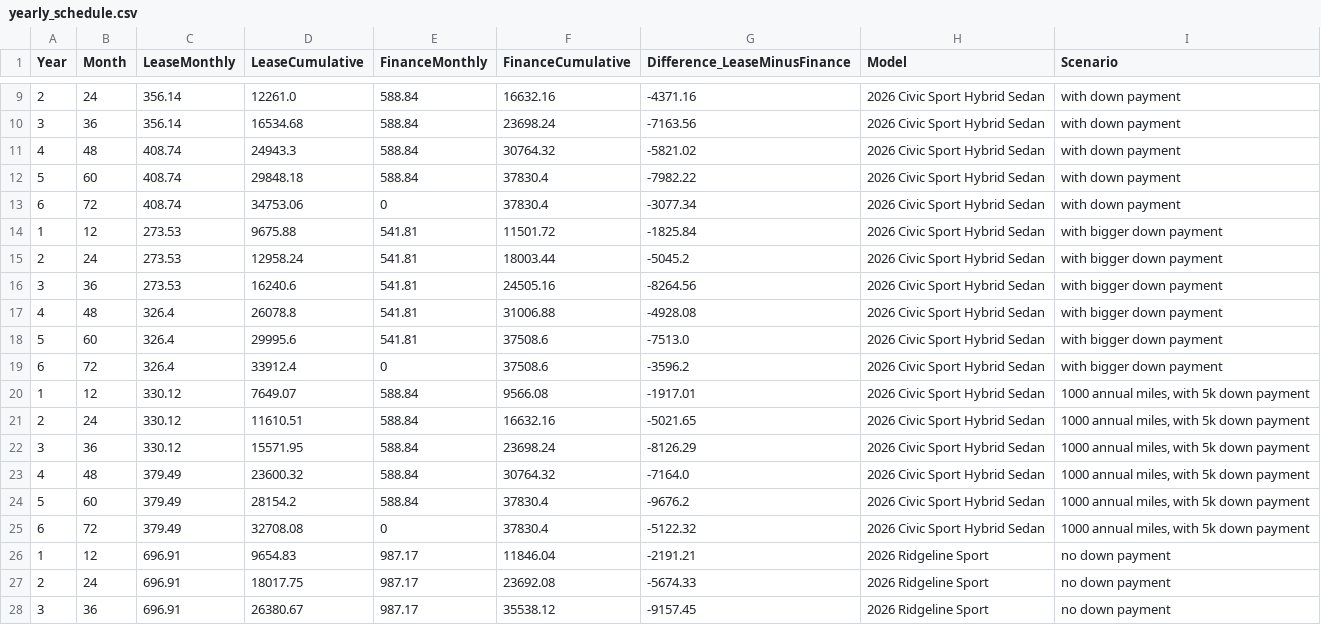
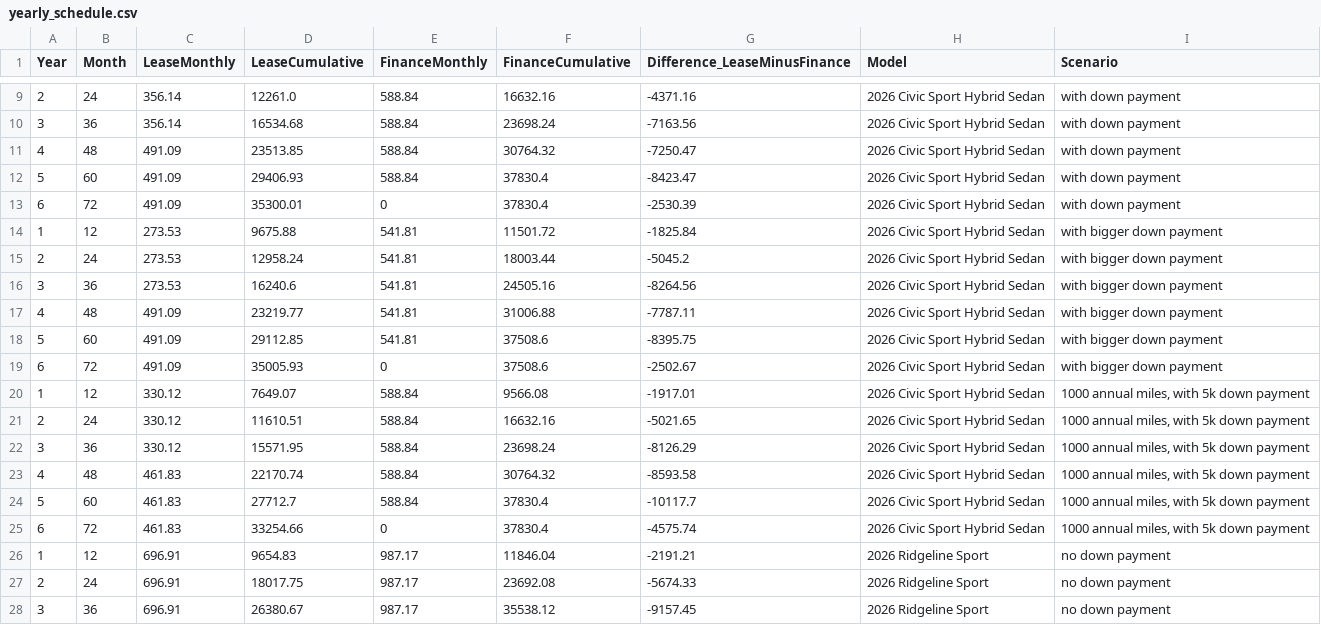
Before and after one commit to Paolo-ittapuppy/HondaInterview, a CSV file: output/yearly_schedule.csv, drawn as a sheet; only a part is shown, gaps mark what is left out; the diff covers the shown part only.

Commit message:
final data, added mileage analysis for a little extra

```diff
--- a/output/yearly_schedule.csv
+++ b/output/yearly_schedule.csv
@@ -10,5 +10,5 @@ Year,Month,LeaseMonthly,LeaseCumulative,FinanceMonthly,FinanceCumulative,Differe
 3,36,356.14,16534.68,588.84,23698.24,-7163.56,2026 Civic Sport Hybrid Sedan,with down payment
-4,48,408.74,24943.3,588.84,30764.32,-5821.02,2026 Civic Sport Hybrid Sedan,with down payment
-5,60,408.74,29848.18,588.84,37830.4,-7982.22,2026 Civic Sport Hybrid Sedan,with down payment
-6,72,408.74,34753.06,0,37830.4,-3077.34,2026 Civic Sport Hybrid Sedan,with down payment
+4,48,491.09,23513.85,588.84,30764.32,-7250.47,2026 Civic Sport Hybrid Sedan,with down payment
+5,60,491.09,29406.93,588.84,37830.4,-8423.47,2026 Civic Sport Hybrid Sedan,with down payment
+6,72,491.09,35300.01,0,37830.4,-2530.39,2026 Civic Sport Hybrid Sedan,with down payment
 1,12,273.53,9675.88,541.81,11501.72,-1825.84,2026 Civic Sport Hybrid Sedan,with bigger down payment
@@ -16,5 +16,5 @@ Year,Month,LeaseMonthly,LeaseCumulative,FinanceMonthly,FinanceCumulative,Differe
 3,36,273.53,16240.6,541.81,24505.16,-8264.56,2026 Civic Sport Hybrid Sedan,with bigger down payment
-4,48,326.4,26078.8,541.81,31006.88,-4928.08,2026 Civic Sport Hybrid Sedan,with bigger down payment
-5,60,326.4,29995.6,541.81,37508.6,-7513.0,2026 Civic Sport Hybrid Sedan,with bigger down payment
-6,72,326.4,33912.4,0,37508.6,-3596.2,2026 Civic Sport Hybrid Sedan,with bigger down payment
+4,48,491.09,23219.77,541.81,31006.88,-7787.11,2026 Civic Sport Hybrid Sedan,with bigger down payment
+5,60,491.09,29112.85,541.81,37508.6,-8395.75,2026 Civic Sport Hybrid Sedan,with bigger down payment
+6,72,491.09,35005.93,0,37508.6,-2502.67,2026 Civic Sport Hybrid Sedan,with bigger down payment
 1,12,330.12,7649.07,588.84,9566.08,-1917.01,2026 Civic Sport Hybrid Sedan,"1000 annual miles, with 5k down payment"
@@ -22,5 +22,5 @@ Year,Month,LeaseMonthly,LeaseCumulative,FinanceMonthly,FinanceCumulative,Differe
 3,36,330.12,15571.95,588.84,23698.24,-8126.29,2026 Civic Sport Hybrid Sedan,"1000 annual miles, with 5k down payment"
-4,48,379.49,23600.32,588.84,30764.32,-7164.0,2026 Civic Sport Hybrid Sedan,"1000 annual miles, with 5k down payment"
-5,60,379.49,28154.2,588.84,37830.4,-9676.2,2026 Civic Sport Hybrid Sedan,"1000 annual miles, with 5k down payment"
-6,72,379.49,32708.08,0,37830.4,-5122.32,2026 Civic Sport Hybrid Sedan,"1000 annual miles, with 5k down payment"
+4,48,461.83,22170.74,588.84,30764.32,-8593.58,2026 Civic Sport Hybrid Sedan,"1000 annual miles, with 5k down payment"
+5,60,461.83,27712.7,588.84,37830.4,-10117.7,2026 Civic Sport Hybrid Sedan,"1000 annual miles, with 5k down payment"
+6,72,461.83,33254.66,0,37830.4,-4575.74,2026 Civic Sport Hybrid Sedan,"1000 annual miles, with 5k down payment"
 1,12,696.91,9654.83,987.17,11846.04,-2191.21,2026 Ridgeline Sport,no down payment
```
Also changed, not shown: 27 edited cells elsewhere in this file, output/lease_data.csv, 6 other files.
